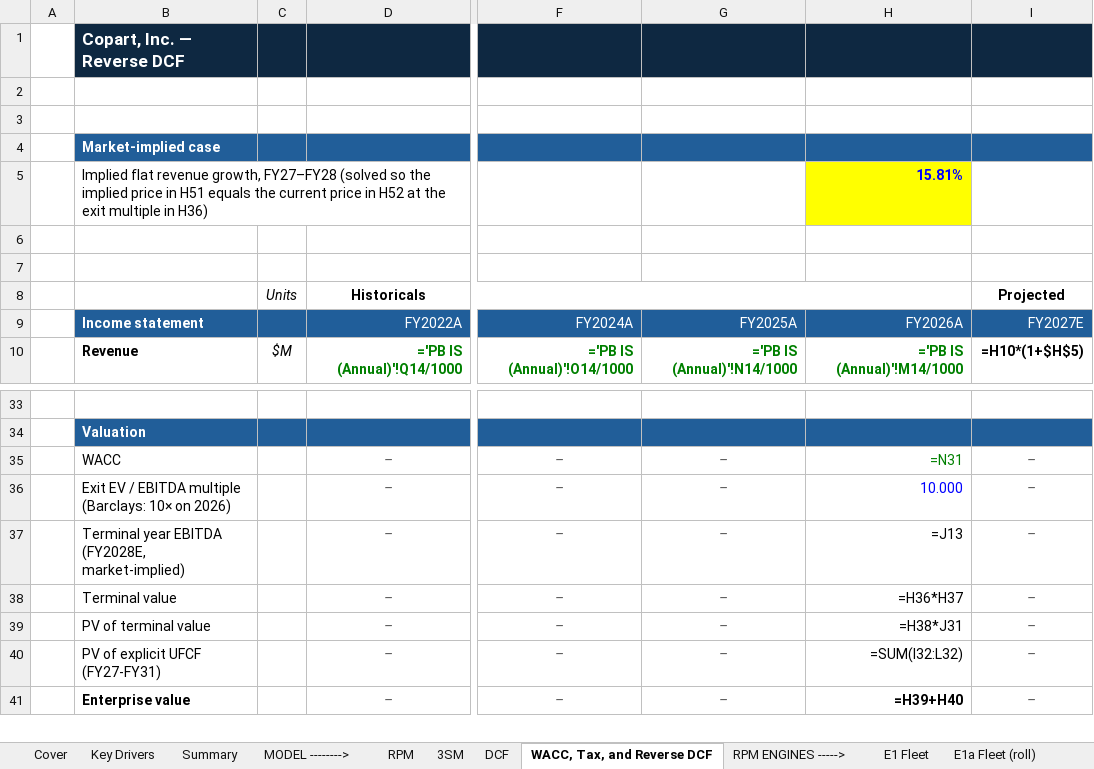
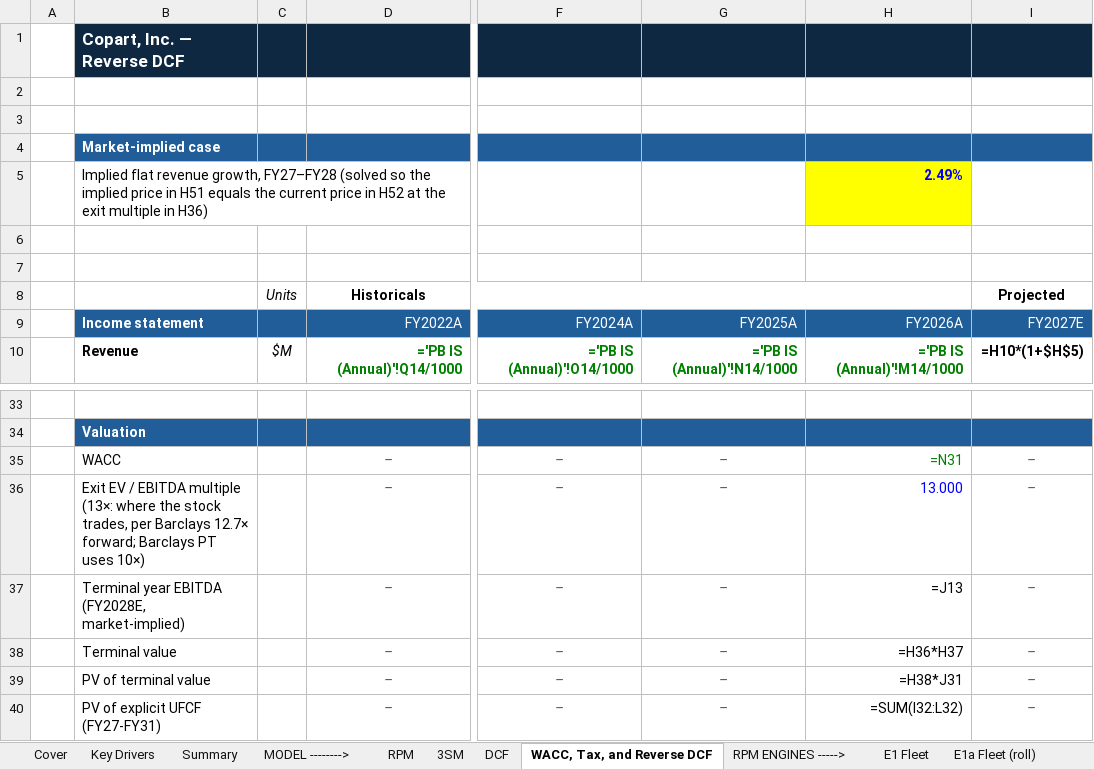
Before and after one commit to potpotman123/cprt-research, an Excel workbook: model/CPRT_Model_v3.xlsx, sheet WACC, Tax, and Reverse DCF, drawn as a sheet; only a part is shown, gaps mark what is left out; the shorter side is filled out with more unchanged rows; values as stored, in another font and other column widths than the file's, no borders; formulas without a stored value are shown as written; the diff names each change by its address in the sheet, - before the commit and + after, or states it on an @@ line.

```diff
--- a/model/CPRT_Model_v3.xlsx (sheet WACC, Tax, and Reverse DCF)
+++ b/model/CPRT_Model_v3.xlsx (sheet WACC, Tax, and Reverse DCF)
-H5: 15.81%
+H5: 2.49%
-B36: …EBITDA multiple (Barclays: 10× on 2026)
+B36: …EBITDA multiple (13×: where the stock trades, per Barclays 12.7× forward; Barclays PT uses 10×)
-H36: 10.000
+H36: 13.000
```
